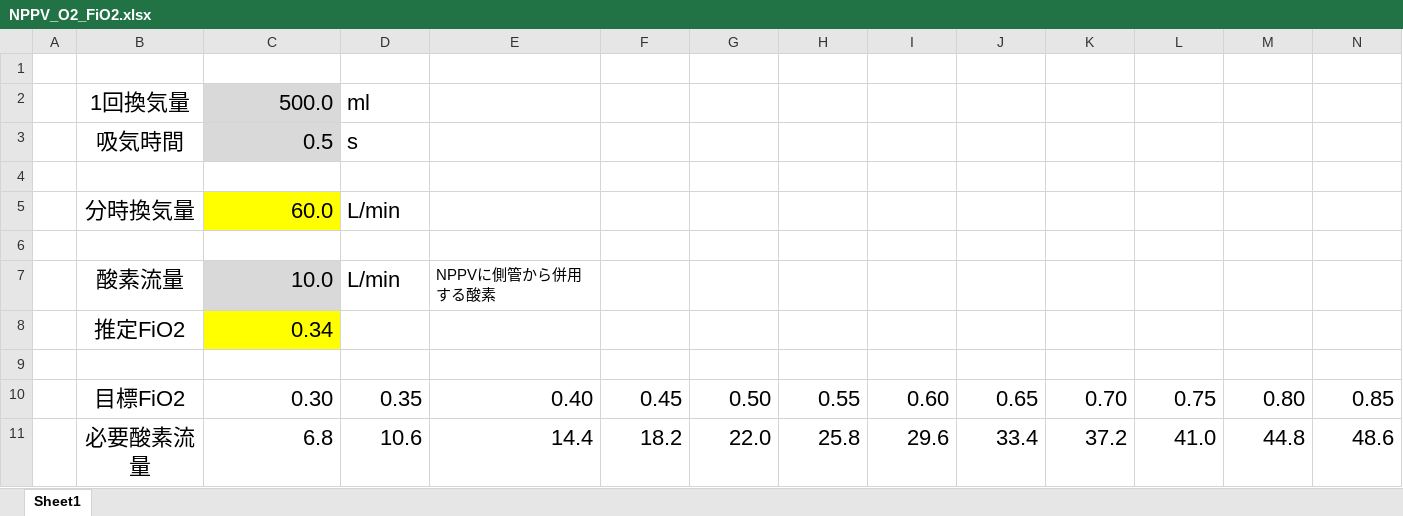
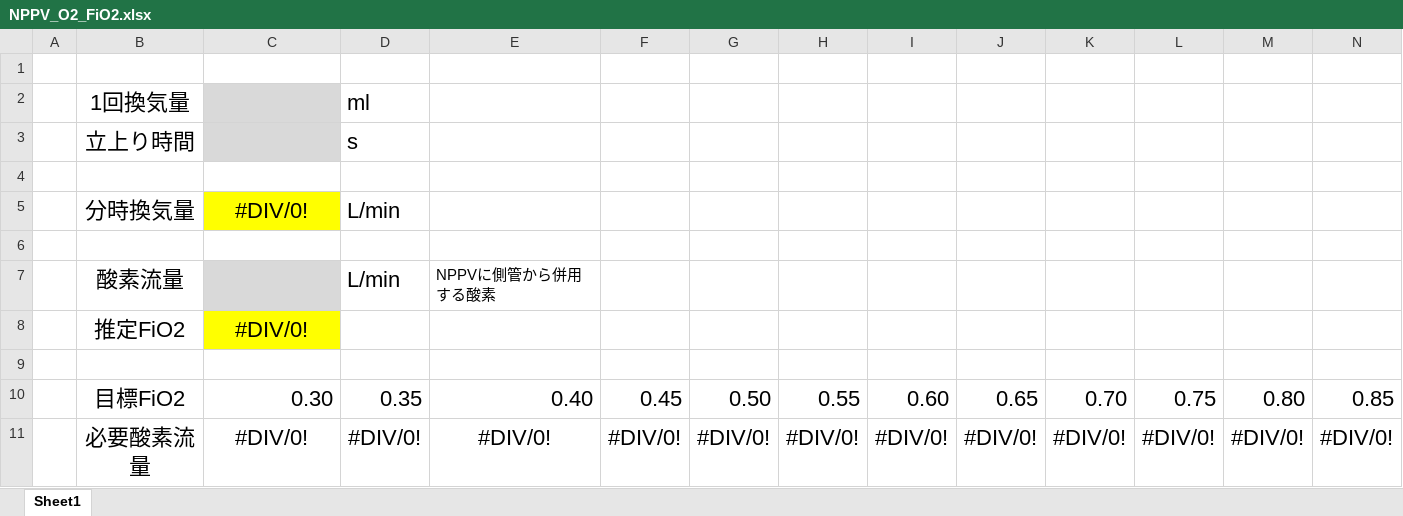
Before and after one commit to YohYasushi/Rinsho_Excels, an Excel workbook: ExcelFiles/NPPV_O2_FiO2.xlsx, sheet Sheet1, drawn as a sheet; only a part is shown; values as stored, in another font and other column widths than the file's, no borders; removed rows and columns are numbered as before the commit, all else as after; rows hold the shown columns only; the diff names each change by its address in the sheet, - before the commit and + after, or states it on an @@ line.

Commit message:
20230525shusei
TachiagariTIme

```diff
--- a/ExcelFiles/NPPV_O2_FiO2.xlsx (sheet Sheet1)
+++ b/ExcelFiles/NPPV_O2_FiO2.xlsx (sheet Sheet1)
-C2: 500.0
+C2: (empty)
-row 3:  | 吸気時間 | 0.5 | s
+row 3:  | 立上り時間 |  | s
-C5: 60.0
+C5: #DIV/0!
-C5 alignment: right
+C5 alignment: center
-C7: 10.0
+C7: (empty)
-C8: 0.34
+C8: #DIV/0!
-C8 alignment: right
+C8 alignment: center
-row 11:  | 必要酸素流量 | 6.8 | 10.6 | 14.4 | 18.2 | 22.0 | 25.8 | 29.6 | 33.4 | 37.2 | 41.0 | 44.8 | 48.6
+row 11:  | 必要酸素流量 | #DIV/0! | #DIV/0! | #DIV/0! | #DIV/0! | #DIV/0! | #DIV/0! | #DIV/0! | #DIV/0! | #DIV/0! | #DIV/0! | #DIV/0! | #DIV/0!
```
